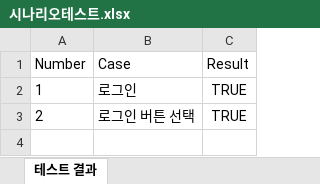
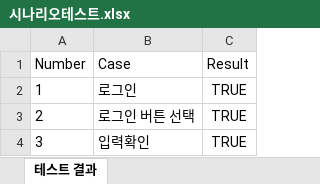
Before and after one commit to 52ing/Puppeteer, an Excel workbook: 시나리오테스트.xlsx, sheet 테스트 결과, drawn as a sheet; values as stored, in another font and other column widths than the file's, no borders; table styles not drawn; the diff names each change by its address in the sheet, - before the commit and + after, or states it on an @@ line.

```diff
--- a/시나리오테스트.xlsx (sheet 테스트 결과)
+++ b/시나리오테스트.xlsx (sheet 테스트 결과)
+row 4: 3 | 입력확인 | TRUE
```
Also changed, not shown: 1 other file.
